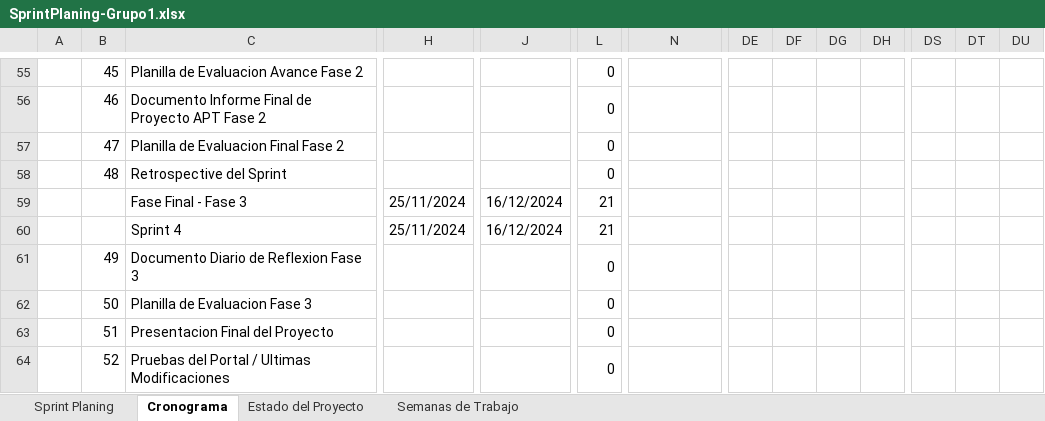
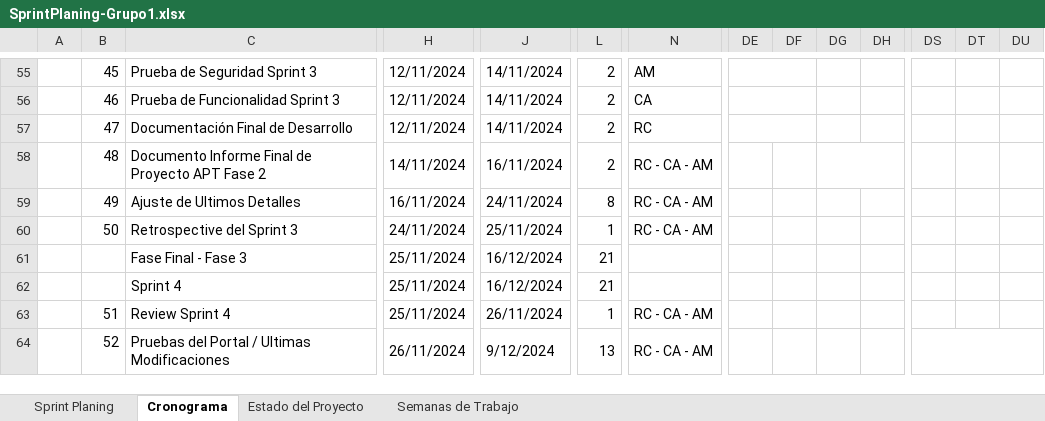
Before and after one commit to Y1tou/PTY4614-Grupo1, an Excel workbook: Fase 2/Evidencias Proyecto/Evidencias de documentación/SprintPlaning-Grupo1.xlsx, sheet Cronograma, drawn as a sheet; only a part is shown, gaps mark what is left out; values as stored, in another font and other column widths than the file's, no cell formats; charts and pictures not drawn; removed rows and columns are numbered as before the commit, all else as after; rows hold the shown columns only; the diff covers the shown part only; the diff names each change by its address in the sheet, - before the commit and + after, or states it on an @@ line.

Commit message:
Ajustes Archivos Fase 2

```diff
--- a/Fase 2/Evidencias Proyecto/Evidencias de documentación/SprintPlaning-Grupo1.xlsx (sheet Cronograma)
+++ b/Fase 2/Evidencias Proyecto/Evidencias de documentación/SprintPlaning-Grupo1.xlsx (sheet Cronograma)
-C55: Planilla de Evaluacion Avance Fase 2
+C55: Prueba de Seguridad Sprint 3
-H55:H57: (empty)
+H55:H57: 12/11/2024
-J55:J57: (empty)
+J55:J57: 14/11/2024
-L55:L58: 0
+L55:L58: 2
-N55: (empty)
+N55: AM
+DE55:DF55 merged
-C56: Documento Informe Final de Proyecto APT Fase 2
+C56: Prueba de Funcionalidad Sprint 3
-N56: (empty)
+N56: CA
+DE56:DF56 merged
-C57: Planilla de Evaluacion Final Fase 2
+C57: Documentación Final de Desarrollo
-N57: (empty)
+N57: RC
+DE57:DF57 merged
-C58: Retrospective del Sprint
+C58: Documento Informe Final de Proyecto APT Fase 2
-H58: (empty)
+H58: 14/11/2024
-J58: (empty)
+J58: 16/11/2024
-N58: (empty)
+N58: RC - CA - AM
+DG58:DH58 merged
+row 59:  | 49 | Ajuste de Ultimos Detalles | 16/11/2024 | 24/11/2024 | 8 | RC - CA - AM
+row 60:  | 50 | Retrospective del Sprint 3 | 24/11/2024 | 25/11/2024 | 1 | RC - CA - AM
-row 61:  | 49 | Documento Diario de Reflexion Fase 3 |  |  | 0
-row 62:  | 50 | Planilla de Evaluacion Fase 3 |  |  | 0
-C63: Presentacion Final del Proyecto
+C63: Review Sprint 4
-H63: (empty)
+H63: 25/11/2024
-J63: (empty)
+J63: 26/11/2024
-L63: 0
+L63: 1
-N63:N64: (empty)
+N63:N64: RC - CA - AM
-H64: (empty)
+H64: 26/11/2024
-J64: (empty)
+J64: 9/12/2024
-L64: 0
+L64: 13
+DS64:EE64 merged
```
Also changed, not shown: 2 added rows, 35 edited cells and merged cells elsewhere in this sheet, sheet Sprint Planing, cell formats, formulas that keep their value, charts or pictures, Fase 2/Evidencias Proyecto/Evidencias de documentación/Informe de Pruebas de Funcionalidad.xlsx, Fase 2/Evidencias Proyecto/Evidencias de documentación/Informe de Pruebas de Seguridad.xlsx, 12 other files.
